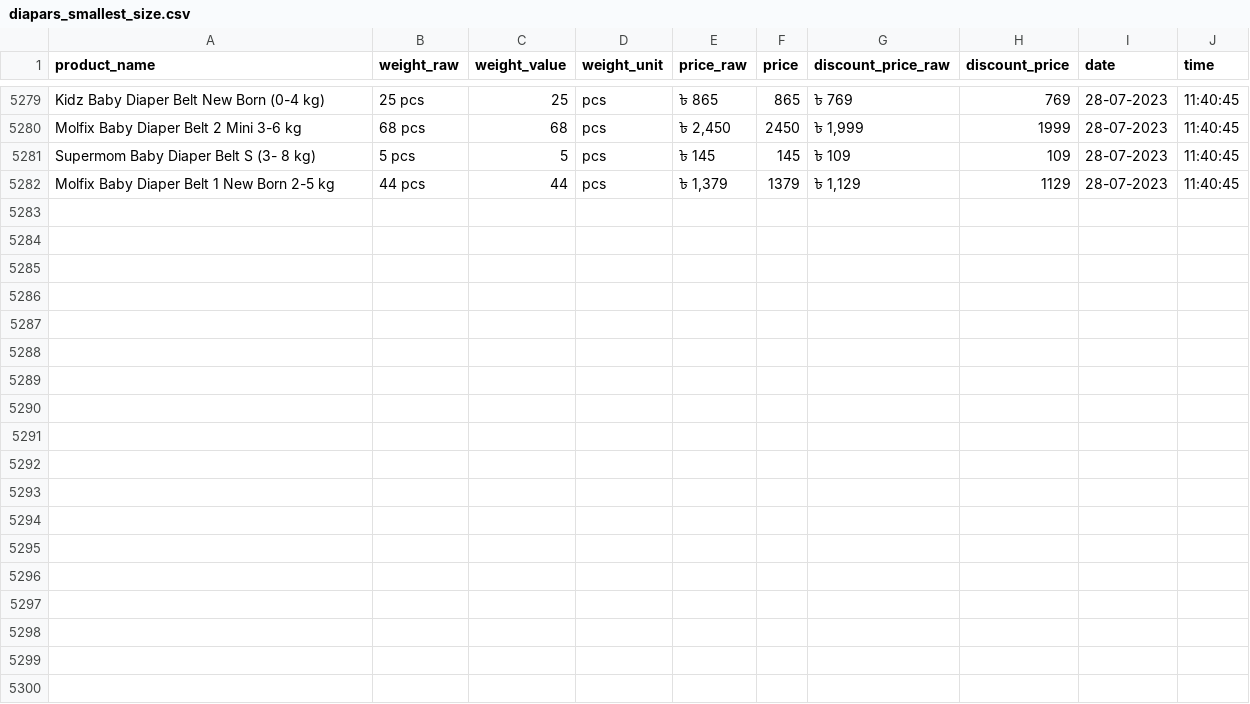
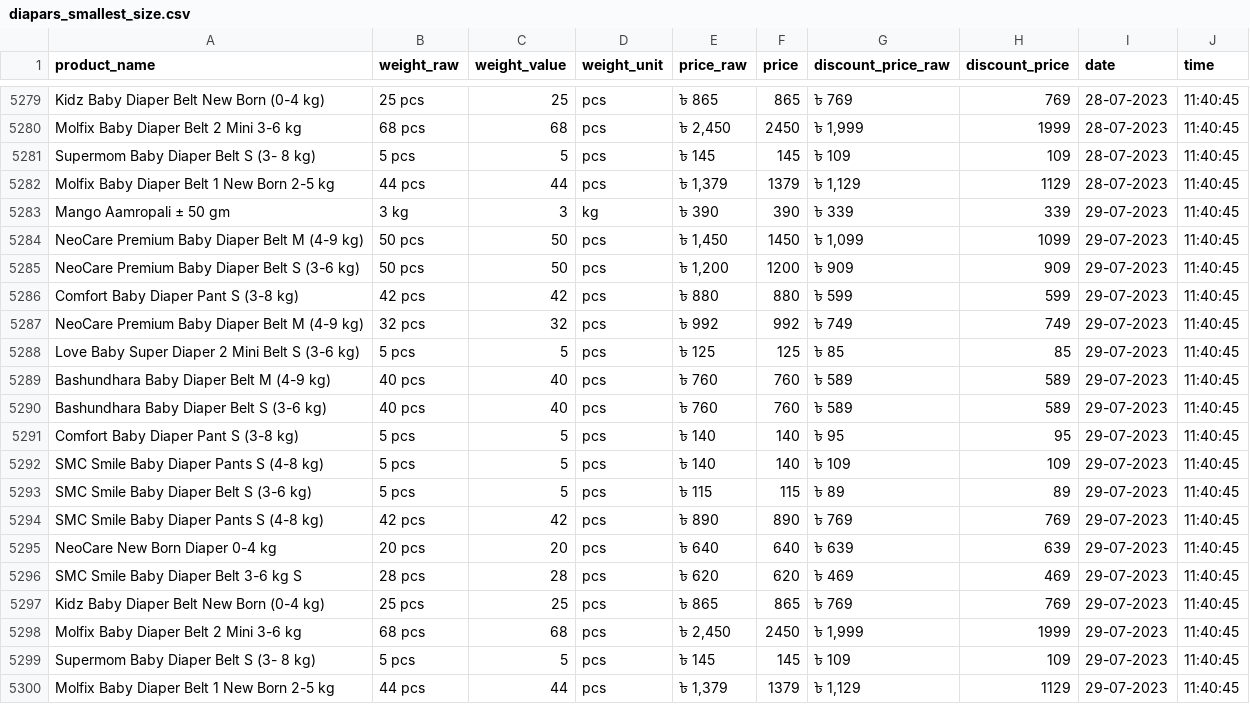
Before and after one commit to Shayokh144/Commodity_Price_Analysis_BD, a CSV file: data/price_data/diapars_smallest_size/diapars_smallest_size.csv, drawn as a sheet; only a part is shown, gaps mark what is left out; the diff names each change by its address in the sheet, - before the commit and + after, or states it on an @@ line.

```diff
--- a/data/price_data/diapars_smallest_size/diapars_smallest_size.csv
+++ b/data/price_data/diapars_smallest_size/diapars_smallest_size.csv
+row 5283: Mango Aamropali ± 50 gm | 3 kg | 3 | kg | ৳ 390 | 390 | ৳ 339 | 339 | 29-07-2023 | 11:40:45
+row 5284: NeoCare Premium Baby Diaper Belt M (4-9 kg) | 50 pcs | 50 | pcs | ৳ 1,450 | 1450 | ৳ 1,099 | 1099 | 29-07-2023 | 11:40:45
+row 5285: NeoCare Premium Baby Diaper Belt S (3-6 kg) | 50 pcs | 50 | pcs | ৳ 1,200 | 1200 | ৳ 909 | 909 | 29-07-2023 | 11:40:45
+row 5286: Comfort Baby Diaper Pant S (3-8 kg) | 42 pcs | 42 | pcs | ৳ 880 | 880 | ৳ 599 | 599 | 29-07-2023 | 11:40:45
+row 5287: NeoCare Premium Baby Diaper Belt M (4-9 kg) | 32 pcs | 32 | pcs | ৳ 992 | 992 | ৳ 749 | 749 | 29-07-2023 | 11:40:45
+row 5288: Love Baby Super Diaper 2 Mini Belt S (3-6 kg) | 5 pcs | 5 | pcs | ৳ 125 | 125 | ৳ 85 | 85 | 29-07-2023 | 11:40:45
+row 5289: Bashundhara Baby Diaper Belt M (4-9 kg) | 40 pcs | 40 | pcs | ৳ 760 | 760 | ৳ 589 | 589 | 29-07-2023 | 11:40:45
+row 5290: Bashundhara Baby Diaper Belt S (3-6 kg) | 40 pcs | 40 | pcs | ৳ 760 | 760 | ৳ 589 | 589 | 29-07-2023 | 11:40:45
+row 5291: Comfort Baby Diaper Pant S (3-8 kg) | 5 pcs | 5 | pcs | ৳ 140 | 140 | ৳ 95 | 95 | 29-07-2023 | 11:40:45
+row 5292: SMC Smile Baby Diaper Pants S (4-8 kg) | 5 pcs | 5 | pcs | ৳ 140 | 140 | ৳ 109 | 109 | 29-07-2023 | 11:40:45
+row 5293: SMC Smile Baby Diaper Belt S (3-6 kg) | 5 pcs | 5 | pcs | ৳ 115 | 115 | ৳ 89 | 89 | 29-07-2023 | 11:40:45
+row 5294: SMC Smile Baby Diaper Pants S (4-8 kg) | 42 pcs | 42 | pcs | ৳ 890 | 890 | ৳ 769 | 769 | 29-07-2023 | 11:40:45
+row 5295: NeoCare New Born Diaper 0-4 kg | 20 pcs | 20 | pcs | ৳ 640 | 640 | ৳ 639 | 639 | 29-07-2023 | 11:40:45
+row 5296: SMC Smile Baby Diaper Belt 3-6 kg S | 28 pcs | 28 | pcs | ৳ 620 | 620 | ৳ 469 | 469 | 29-07-2023 | 11:40:45
+row 5297: Kidz Baby Diaper Belt New Born (0-4 kg) | 25 pcs | 25 | pcs | ৳ 865 | 865 | ৳ 769 | 769 | 29-07-2023 | 11:40:45
+row 5298: Molfix Baby Diaper Belt 2 Mini 3-6 kg | 68 pcs | 68 | pcs | ৳ 2,450 | 2450 | ৳ 1,999 | 1999 | 29-07-2023 | 11:40:45
+row 5299: Supermom Baby Diaper Belt S (3- 8 kg) | 5 pcs | 5 | pcs | ৳ 145 | 145 | ৳ 109 | 109 | 29-07-2023 | 11:40:45
+row 5300: Molfix Baby Diaper Belt 1 New Born 2-5 kg | 44 pcs | 44 | pcs | ৳ 1,379 | 1379 | ৳ 1,129 | 1129 | 29-07-2023 | 11:40:45
```
Also changed, not shown: data/price_data/chicken/chicken.csv, data/price_data/flour/flour.csv, 17 other files.
